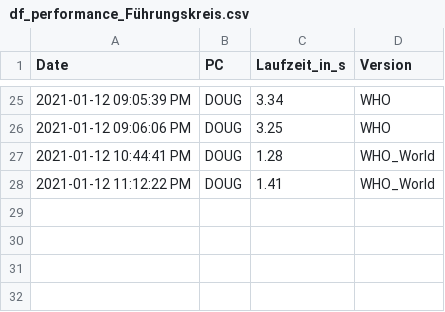
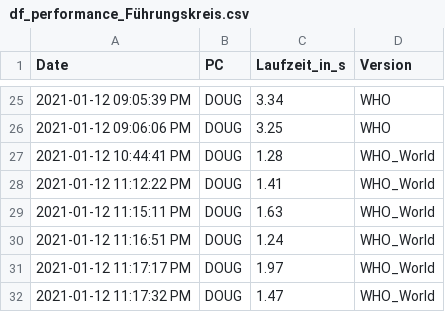
Before and after one commit to GarunWindtotem/Auswertung_Covid_19, a CSV file: output/Dataframes/df_performance_Führungskreis.csv, drawn as a sheet; only a part is shown, gaps mark what is left out; the diff names each change by its address in the sheet, - before the commit and + after, or states it on an @@ line.

```diff
--- a/output/Dataframes/df_performance_Führungskreis.csv
+++ b/output/Dataframes/df_performance_Führungskreis.csv
+row 29: 2021-01-12 11:15:11 PM | DOUG | 1.63 | WHO_World
+row 30: 2021-01-12 11:16:51 PM | DOUG | 1.24 | WHO_World
+row 31: 2021-01-12 11:17:17 PM | DOUG | 1.97 | WHO_World
+row 32: 2021-01-12 11:17:32 PM | DOUG | 1.47 | WHO_World
```
Also changed, not shown: 2 other files.
